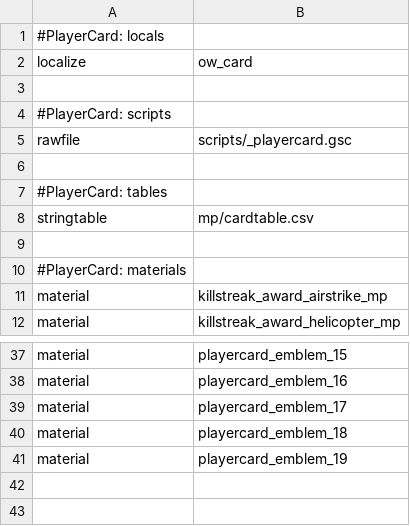
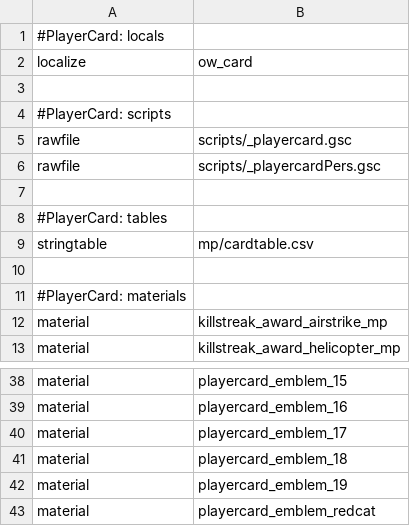
Before and after one commit to ObelardO/Cod4x-Obelwarfare-Mod, a CSV file: _Package.PlayerCard/mod.csv, drawn as a sheet; only a part is shown, gaps mark what is left out; the diff names each change by its address in the sheet, - before the commit and + after, or states it on an @@ line.

Commit message:
Add cards personalization for players

```diff
--- a/_Package.PlayerCard/mod.csv
+++ b/_Package.PlayerCard/mod.csv
+row 6: rawfile | scripts/_playercardPers.gsc
+row 43: material | playercard_emblem_redcat
```
Also changed, not shown: 8 other files.
